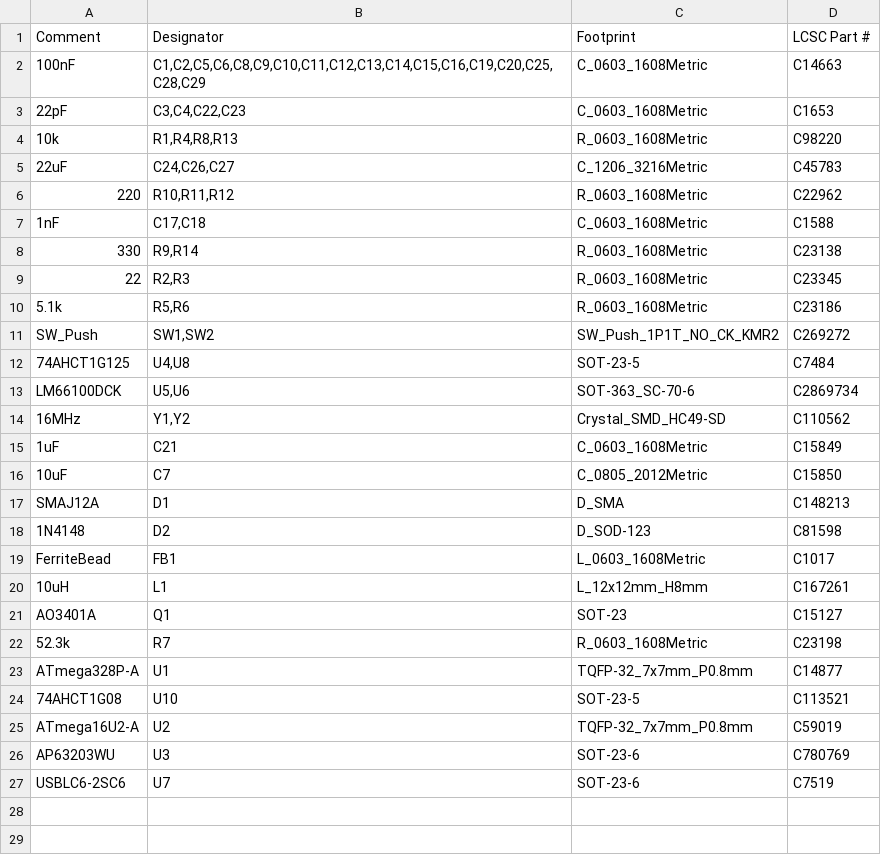
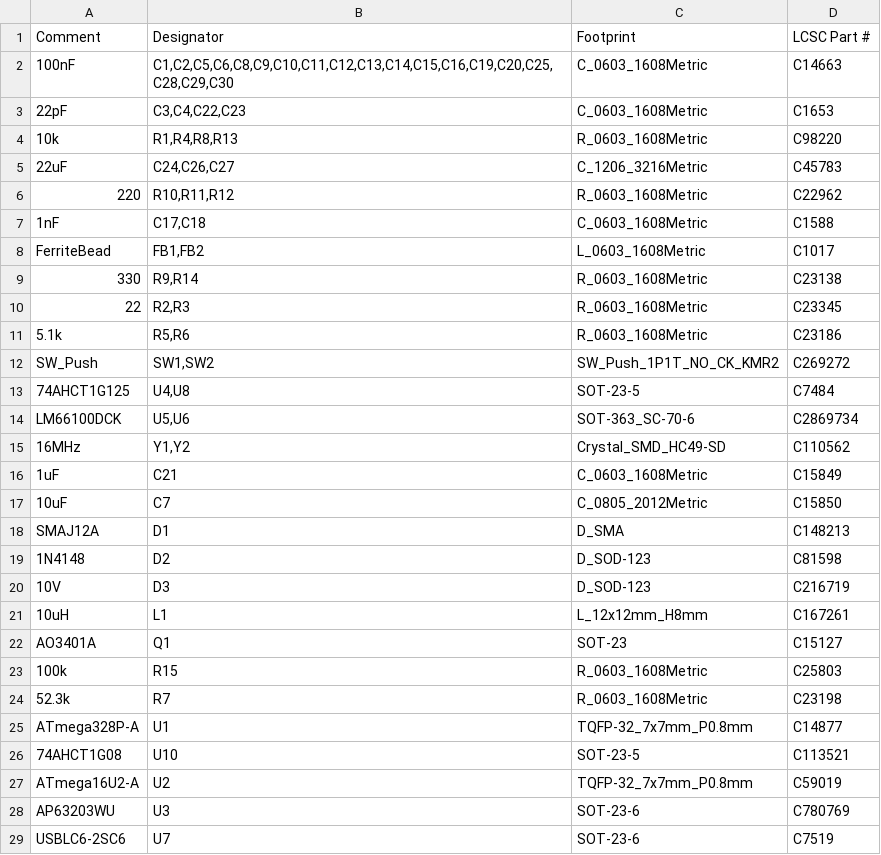
Before and after one commit to tomassasovsky/loopy, a CSV file: hardware/kicad/fab/loopy_pedal_main_bom_jlc.csv, drawn as a sheet.

```diff
--- a/hardware/kicad/fab/loopy_pedal_main_bom_jlc.csv
+++ b/hardware/kicad/fab/loopy_pedal_main_bom_jlc.csv
@@ -1,3 +1,3 @@
 Comment,Designator,Footprint,LCSC Part #
-100nF,"C1,C2,C5,C6,C8,C9,C10,C11,C12,C13,C14,C15,C16,C19,C20,C25,C28,C29",C_0603_1608Metric,C14663
+100nF,"C1,C2,C5,C6,C8,C9,C10,C11,C12,C13,C14,C15,C16,C19,C20,C25,C28,C29,C30",C_0603_1608Metric,C14663
 22pF,"C3,C4,C22,C23",C_0603_1608Metric,C1653
@@ -7,2 +7,3 @@ Comment,Designator,Footprint,LCSC Part #
 1nF,"C17,C18",C_0603_1608Metric,C1588
+FerriteBead,"FB1,FB2",L_0603_1608Metric,C1017
 330,"R9,R14",R_0603_1608Metric,C23138
@@ -18,5 +19,6 @@ SMAJ12A,D1,D_SMA,C148213
 1N4148,D2,D_SOD-123,C81598
-FerriteBead,FB1,L_0603_1608Metric,C1017
+10V,D3,D_SOD-123,C216719
 10uH,L1,L_12x12mm_H8mm,C167261
 AO3401A,Q1,SOT-23,C15127
+100k,R15,R_0603_1608Metric,C25803
 52.3k,R7,R_0603_1608Metric,C23198
```
Also changed, not shown: hardware/kicad/fab/loopy_pedal_main_bom.csv, hardware/kicad/fab/loopy_pedal_main_cpl.csv, 5 other files.
